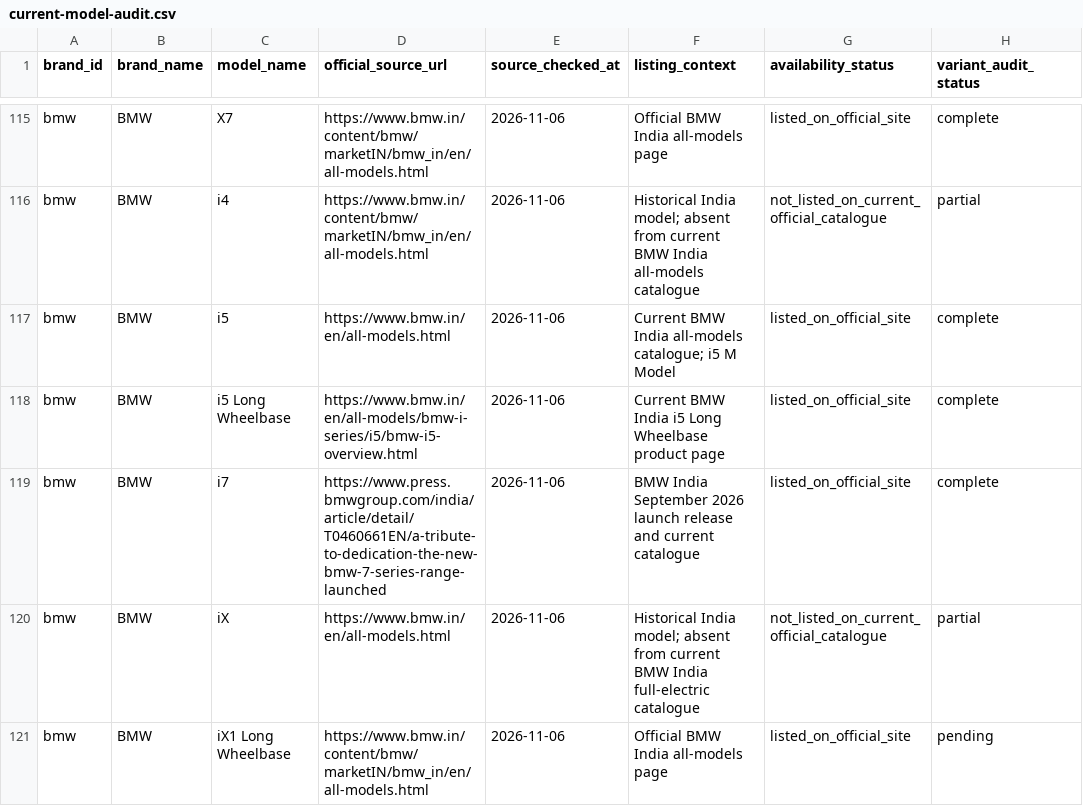
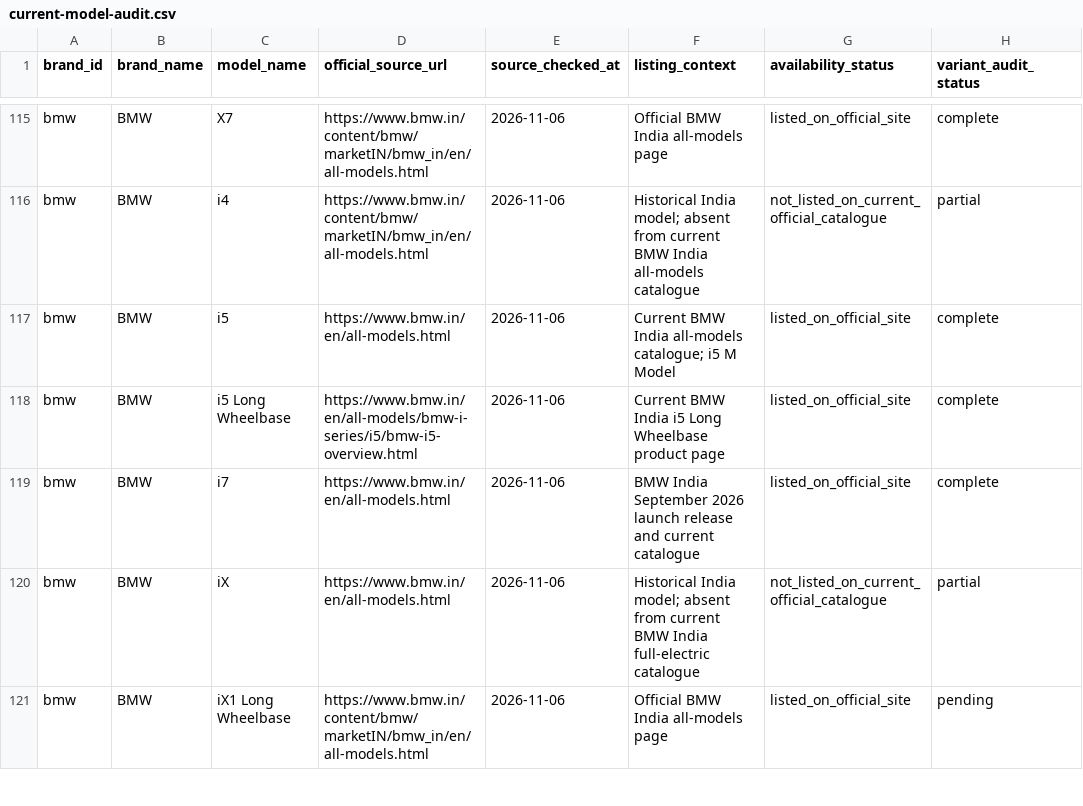
Before and after one commit to itrunks/motivo, a CSV file: data/current-model-audit.csv, drawn as a sheet; only a part is shown, gaps mark what is left out; the diff names each change by its address in the sheet, - before the commit and + after, or states it on an @@ line.

Commit message:
Align BMW model source references with registered catalogue sources

```diff
--- a/data/current-model-audit.csv
+++ b/data/current-model-audit.csv
-D119 (official_source_url): https://www.press.bmwgroup.com/india/article/detail/T0460661EN/a-tribute-to-dedication-the-new-bmw-7-series-range-launched
+D119 (official_source_url): https://www.bmw.in/en/all-models.html
```
